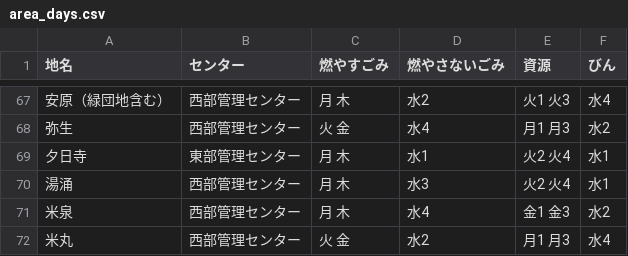
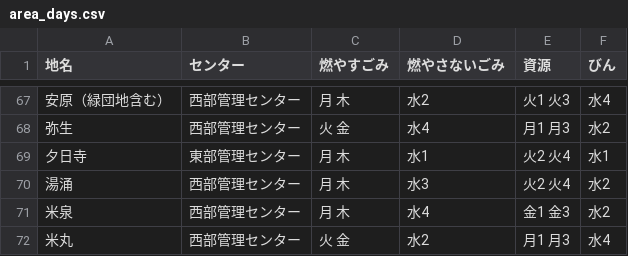
Before and after one commit to shirokuma413/5374, a CSV file: data/area_days.csv, drawn as a sheet; only a part is shown, gaps mark what is left out.

Commit message:
Update area_days.csv

```diff
--- a/data/area_days.csv
+++ b/data/area_days.csv
@@ -69,3 +69,3 @@
 夕日寺,東部管理センター,月 木,水1,火2 火4,水1
-湯涌,西部管理センター,月 木,水3,火2 火4,水1
+湯涌,西部管理センター,月 木,水3,火2 火4,水2
 米泉,西部管理センター,月 木,水4,金1 金3,水2
```
